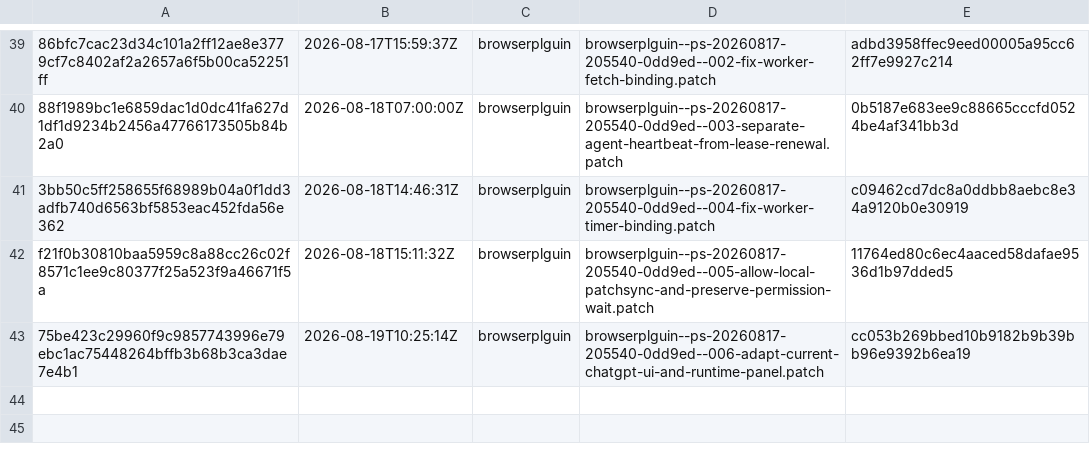
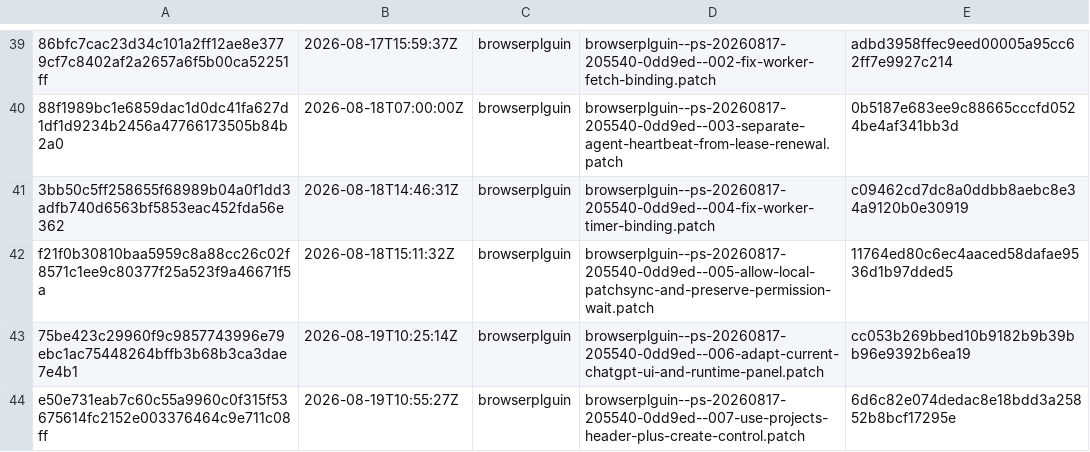
Before and after one commit to orgfrozen/browserplguin, a TSV file: .patch-sync/applied-patches.tsv, drawn as a sheet; only a part is shown, gaps mark what is left out.

Commit message:
chore: record applied delivery e50e731eab7c

```diff
--- a/.patch-sync/applied-patches.tsv
+++ b/.patch-sync/applied-patches.tsv
@@ -43 +43,2 @@ f21f0b30810baa5959c8a88cc26c02f8571c1ee9c80377f25a523f9a46671f5a	2026-08-18T15:1
 75be423c29960f9c9857743996e79ebc1ac75448264bffb3b68b3ca3dae7e4b1	2026-08-19T10:25:14Z	browserplguin	browserplguin--ps-20260817-205540-0dd9ed--006-adapt-current-chatgpt-ui-and-runtime-panel.patch	cc053b269bbed10b9182b9b39bb96e9392b6ea19
+e50e731eab7c60c55a9960c0f315f53675614fc2152e003376464c9e711c08ff	2026-08-19T10:55:27Z	browserplguin	browserplguin--ps-20260817-205540-0dd9ed--007-use-projects-header-plus-create-control.patch	6d6c82e074dedac8e18bdd3a25852b8bcf17295e
```
